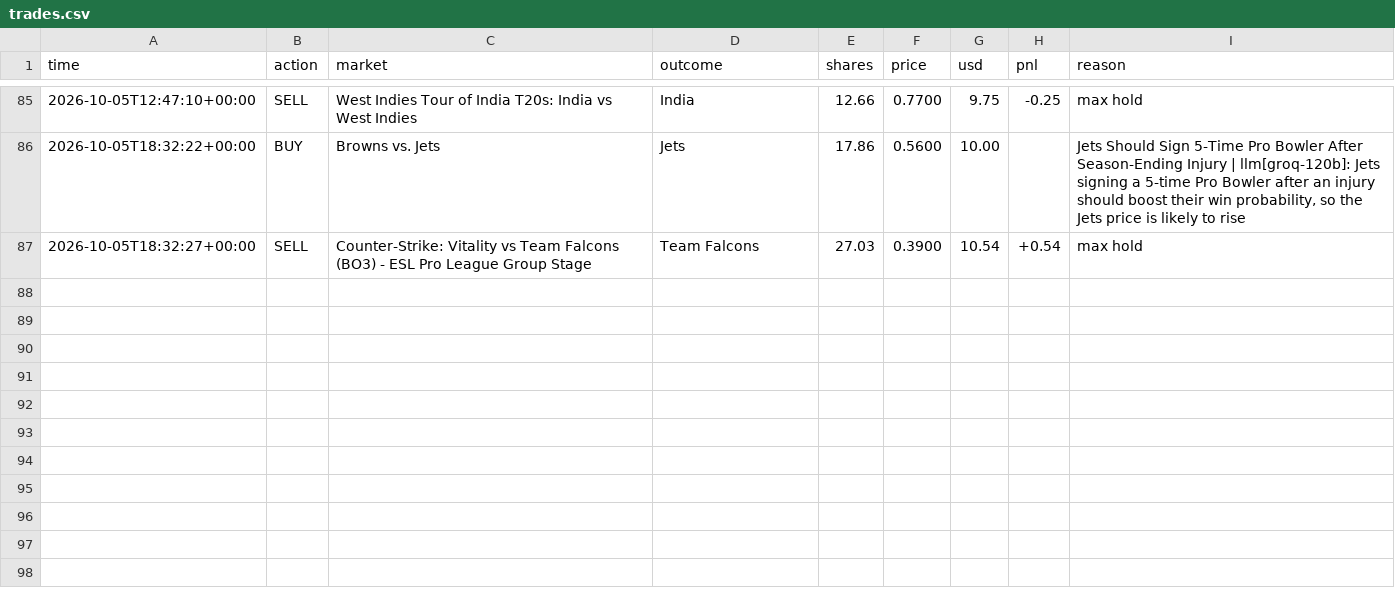
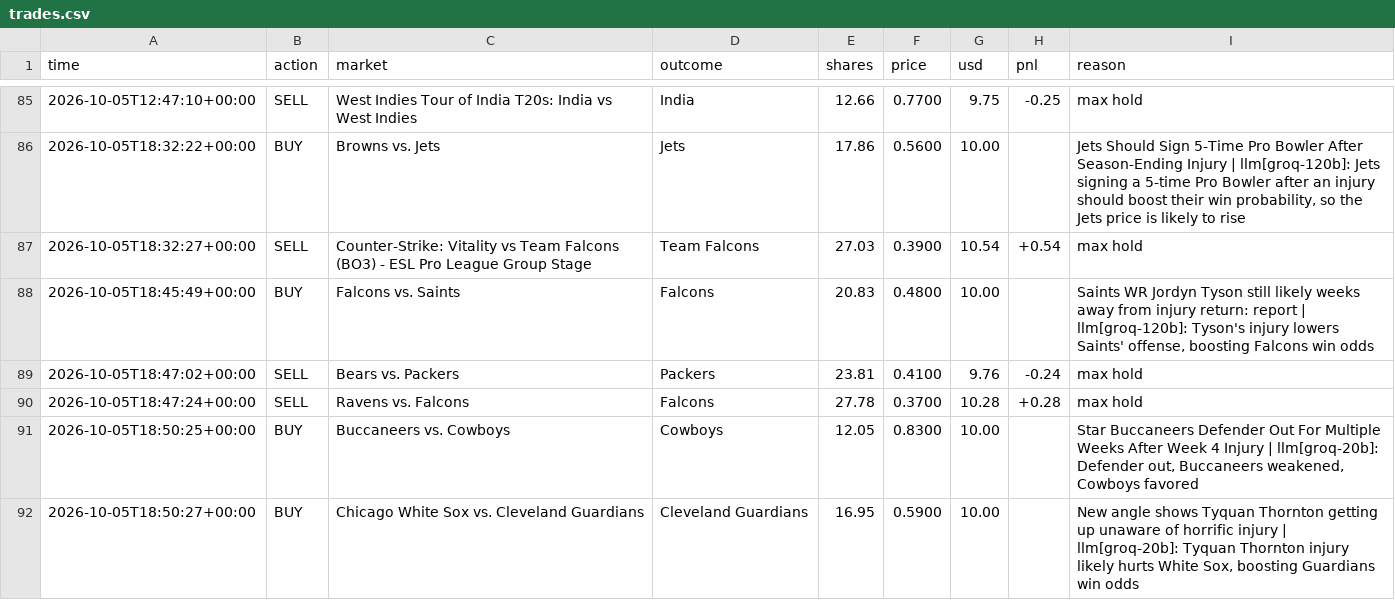
Before and after one commit to MoldyAxis395/polymarket-news-bot, a CSV file: data/trades.csv, drawn as a sheet; only a part is shown, gaps mark what is left out.

```diff
--- a/data/trades.csv
+++ b/data/trades.csv
@@ -87 +87,6 @@ time,action,market,outcome,shares,price,usd,pnl,reason
 2026-10-05T18:32:27+00:00,SELL,Counter-Strike: Vitality vs Team Falcons (BO3) - ESL Pro League Group Stage,Team Falcons,27.03,0.3900,10.54,+0.54,max hold
+2026-10-05T18:45:49+00:00,BUY,Falcons vs. Saints,Falcons,20.83,0.4800,10.00,,"Saints WR Jordyn Tyson still likely weeks away from injury return: report | llm[groq-120b]: Tyson's injury lowers Saints' offense, boosting Falcons win odds"
+2026-10-05T18:47:02+00:00,SELL,Bears vs. Packers,Packers,23.81,0.4100,9.76,-0.24,max hold
+2026-10-05T18:47:24+00:00,SELL,Ravens vs. Falcons,Falcons,27.78,0.3700,10.28,+0.28,max hold
+2026-10-05T18:50:25+00:00,BUY,Buccaneers vs. Cowboys,Cowboys,12.05,0.8300,10.00,,"Star Buccaneers Defender Out For Multiple Weeks After Week 4 Injury | llm[groq-20b]: Defender out, Buccaneers weakened, Cowboys favored"
+2026-10-05T18:50:27+00:00,BUY,Chicago White Sox vs. Cleveland Guardians,Cleveland Guardians,16.95,0.5900,10.00,,"New angle shows Tyquan Thornton getting up unaware of horrific injury | llm[groq-20b]: Tyquan Thornton injury likely hurts White Sox, boosting Guardians win odds"
```
Also changed, not shown: 6 other files.
